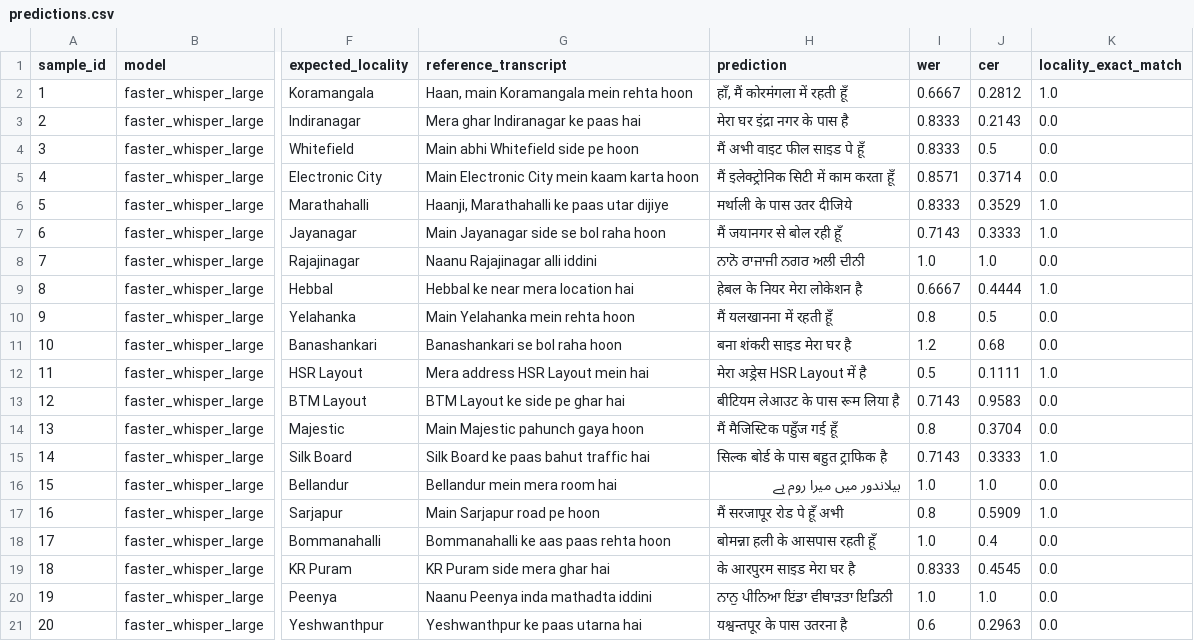
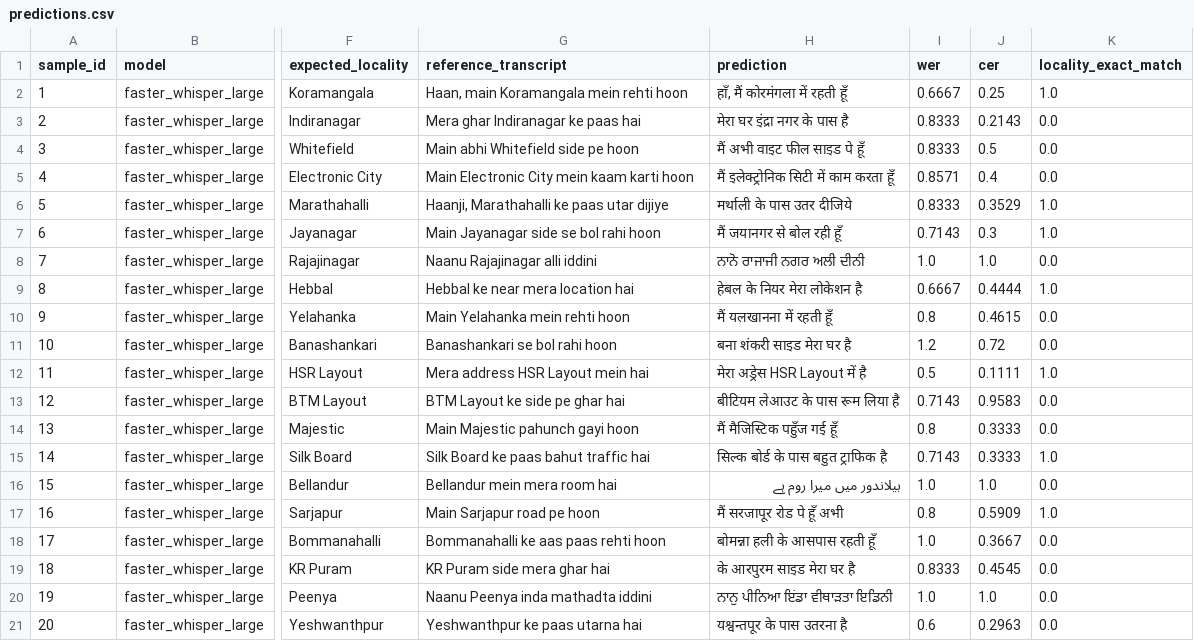
Before and after one commit to Eshaj20/VahanAI_Assignment, a CSV file: results/fw_large_rescored/predictions.csv, drawn as a sheet; only a part is shown, gaps mark what is left out; the diff names each change by its address in the sheet, - before the commit and + after, or states it on an @@ line.

```diff
--- a/results/fw_large_rescored/predictions.csv
+++ b/results/fw_large_rescored/predictions.csv
-G2 (reference_transcript): Haan, main Koramangala mein rehta hoon
+G2 (reference_transcript): Haan, main Koramangala mein rehti hoon
-J2 (cer): 0.2812
+J2 (cer): 0.25
-G5 (reference_transcript): Main Electronic City mein kaam karta hoon
+G5 (reference_transcript): Main Electronic City mein kaam karti hoon
-J5 (cer): 0.3714
+J5 (cer): 0.4
-G7 (reference_transcript): Main Jayanagar side se bol raha hoon
+G7 (reference_transcript): Main Jayanagar side se bol rahi hoon
-J7 (cer): 0.3333
+J7 (cer): 0.3
-G10 (reference_transcript): Main Yelahanka mein rehta hoon
+G10 (reference_transcript): Main Yelahanka mein rehti hoon
-J10 (cer): 0.5
+J10 (cer): 0.4615
-G11 (reference_transcript): Banashankari se bol raha hoon
+G11 (reference_transcript): Banashankari se bol rahi hoon
-J11 (cer): 0.68
+J11 (cer): 0.72
-G14 (reference_transcript): Main Majestic pahunch gaya hoon
+G14 (reference_transcript): Main Majestic pahunch gayi hoon
-J14 (cer): 0.3704
+J14 (cer): 0.3333
-G18 (reference_transcript): Bommanahalli ke aas paas rehta hoon
+G18 (reference_transcript): Bommanahalli ke aas paas rehti hoon
-J18 (cer): 0.4
+J18 (cer): 0.3667
```
Also changed, not shown: data/references/metadata_template.csv, results/fw_large_rescored/condition_metrics.csv, 7 other files.
